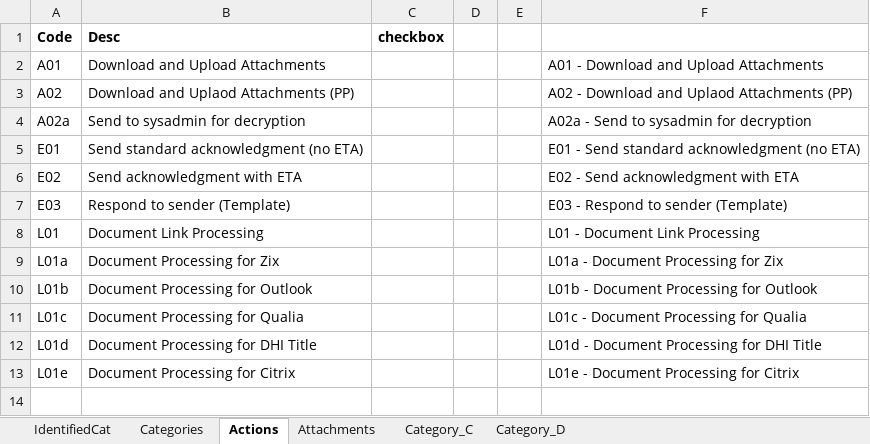
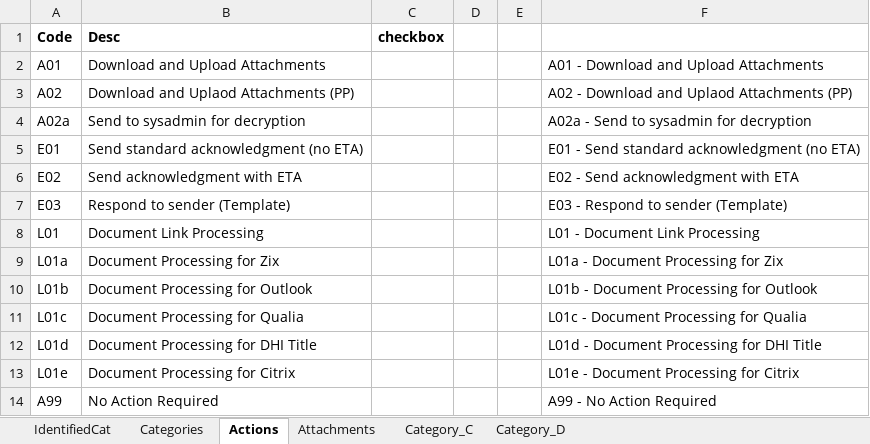
Before and after one commit to cheolminhwang/UiPathSunWest, an Excel workbook: Categories.xlsx, sheet Actions, drawn as a sheet; values as stored, in another font and other column widths than the file's, no borders; the diff names each change by its address in the sheet, - before the commit and + after, or states it on an @@ line.

Commit message:
Updated code with action center changes

```diff
--- a/Categories.xlsx (sheet Actions)
+++ b/Categories.xlsx (sheet Actions)
+row 14: A99 | No Action Required |  |  |  | A99 - No Action Required
```
Also changed, not shown: 5 other files.
